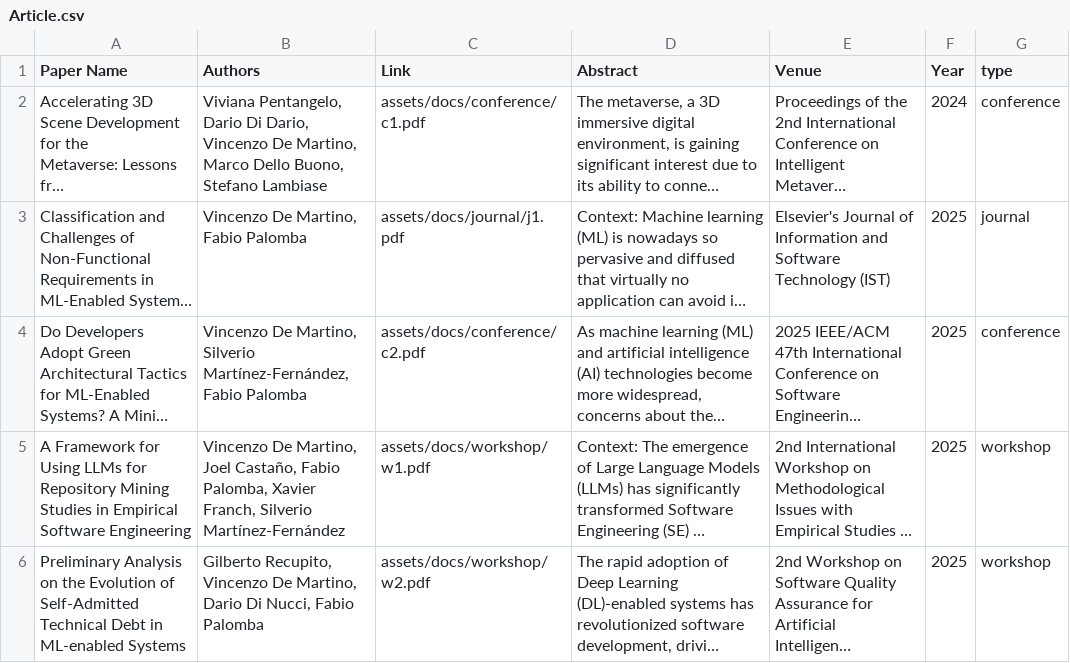
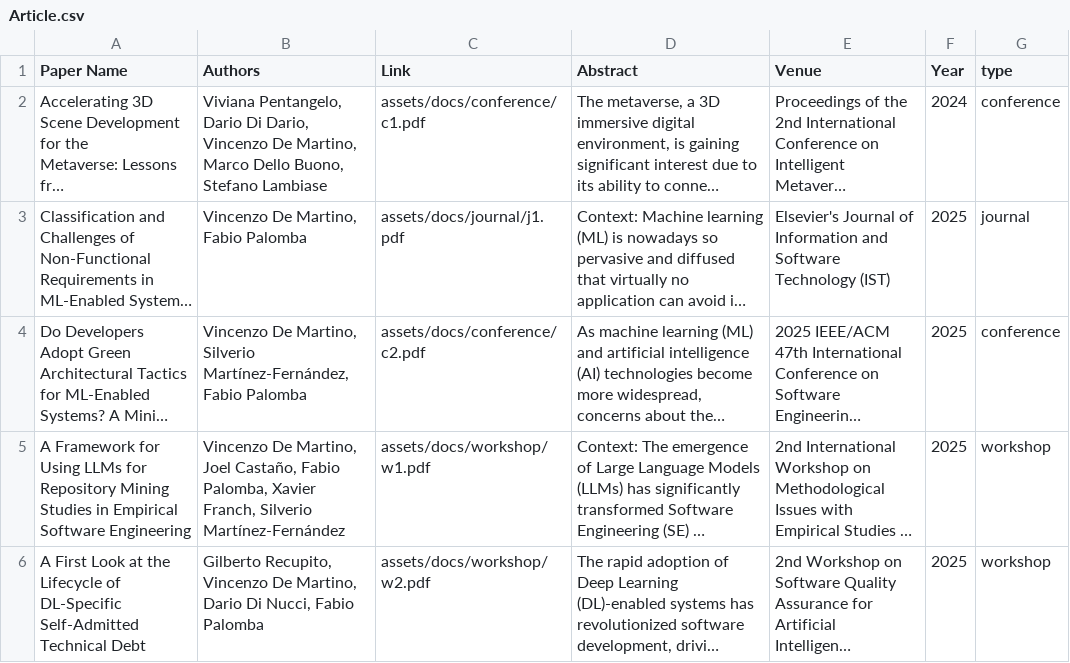
Before and after one commit to kenz097/kenz097.github.io, a CSV file: Article.csv, drawn as a sheet; long unchanged cells end in …; the diff names each change by its address in the sheet, - before the commit and + after, or states it on an @@ line.

Commit message:
Update Article.csv

```diff
--- a/Article.csv
+++ b/Article.csv
-A6 (Paper Name): Preliminary Analysis on the Evolution of Self-Admitted Technical Debt in ML-enabled Systems
+A6 (Paper Name): A First Look at the Lifecycle of DL-Specific Self-Admitted Technical Debt
```
